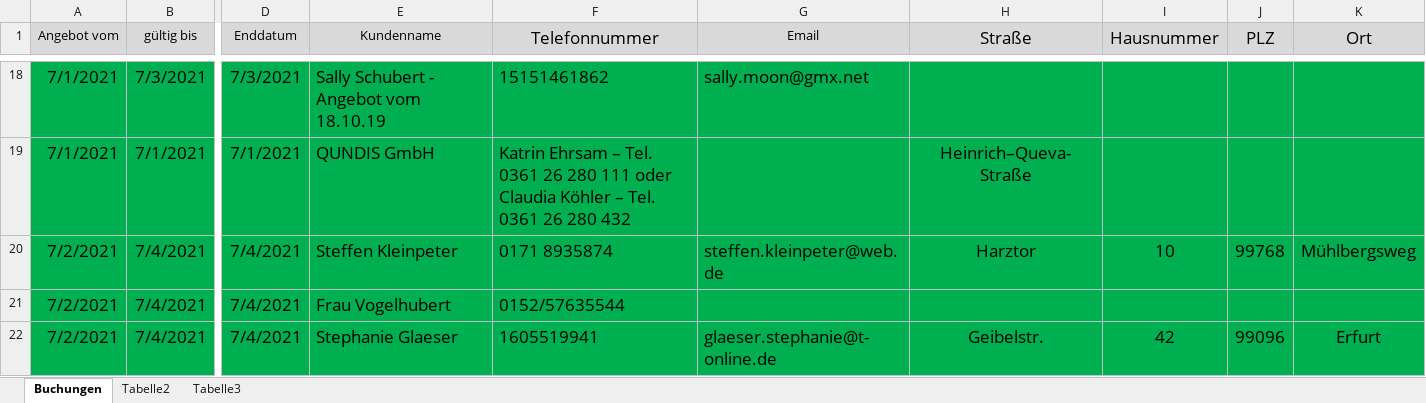
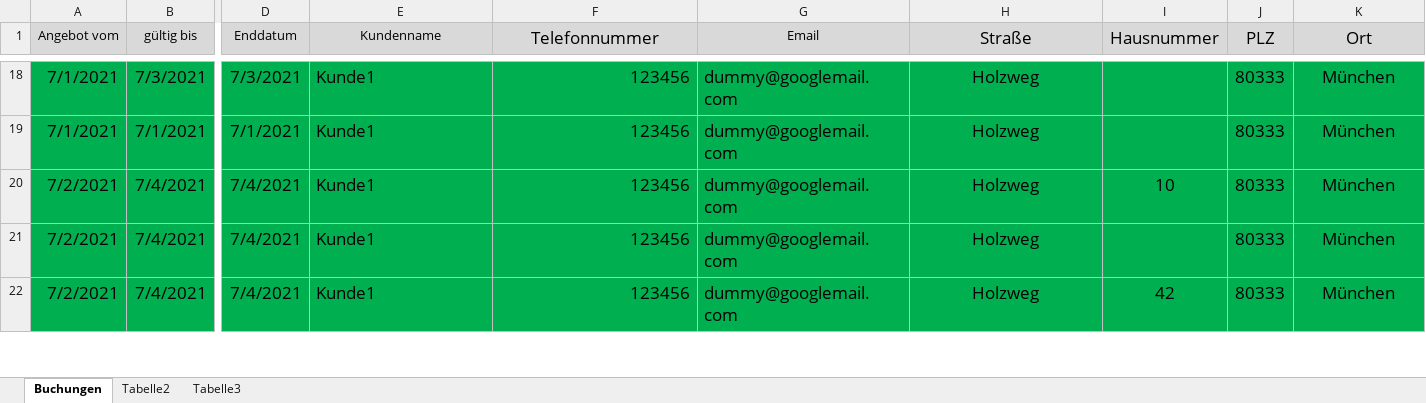
Before and after one commit to Maximus01122/zeltverleih, an Excel workbook: backend/main/resources/Terminübersicht 2021 Kopie.xlsx, sheet Buchungen, drawn as a sheet; only a part is shown, gaps mark what is left out; values as stored, in another font and other column widths than the file's, no borders; the diff covers the shown part only; the diff names each change by its address in the sheet, - before the commit and + after, or states it on an @@ line.

```diff
--- a/backend/main/resources/Terminübersicht 2021 Kopie.xlsx (sheet Buchungen)
+++ b/backend/main/resources/Terminübersicht 2021 Kopie.xlsx (sheet Buchungen)
-E18 (Kundenname): Sally Schubert - Angebot vom 18.10.19
+E18 (Kundenname): Kunde1
-F18 (Telefonnummer): 15151461862
+F18 (Telefonnummer): 123456
-G18 (Email): sally.moon@gmx.net
+G18 (Email): dummy@googlemail.com
-H18 (Straße): (empty)
+H18 (Straße): Holzweg
-J18:J19 (PLZ): (empty)
+J18:J19 (PLZ): 80333
-K18:K19 (Ort): (empty)
+K18:K19 (Ort): München
-E19 (Kundenname): QUNDIS GmbH
+E19 (Kundenname): Kunde1
-F19 (Telefonnummer): Katrin Ehrsam – Tel. 0361 26 280 111 oder Claudia Köhler – Tel. 0361 26 280 432
+F19 (Telefonnummer): 123456
-G19 (Email): (empty)
+G19 (Email): dummy@googlemail.com
-H19 (Straße): Heinrich–Queva-Straße
+H19 (Straße): Holzweg
-E20 (Kundenname): Steffen Kleinpeter
+E20 (Kundenname): Kunde1
-F20 (Telefonnummer): 0171 8935874
+F20 (Telefonnummer): 123456
-G20 (Email): steffen.kleinpeter@web.de
+G20 (Email): dummy@googlemail.com
-H20 (Straße): Harztor
+H20 (Straße): Holzweg
-J20 (PLZ): 99768
+J20 (PLZ): 80333
-K20 (Ort): Mühlbergsweg
+K20 (Ort): München
-E21 (Kundenname): Frau Vogelhubert
+E21 (Kundenname): Kunde1
-F21 (Telefonnummer): 0152/57635544
+F21 (Telefonnummer): 123456
-G21 (Email): (empty)
+G21 (Email): dummy@googlemail.com
-H21 (Straße): (empty)
+H21 (Straße): Holzweg
-J21 (PLZ): (empty)
+J21 (PLZ): 80333
-K21 (Ort): (empty)
+K21 (Ort): München
-E22 (Kundenname): Stephanie Glaeser
+E22 (Kundenname): Kunde1
-F22 (Telefonnummer): 1605519941
+F22 (Telefonnummer): 123456
-G22 (Email): glaeser.stephanie@t-online.de
+G22 (Email): dummy@googlemail.com
-H22 (Straße): Geibelstr.
+H22 (Straße): Holzweg
-J22 (PLZ): 99096
+J22 (PLZ): 80333
-K22 (Ort): Erfurt
+K22 (Ort): München
```
Also changed, not shown: 514 edited cells elsewhere in this sheet, 3 other files.
